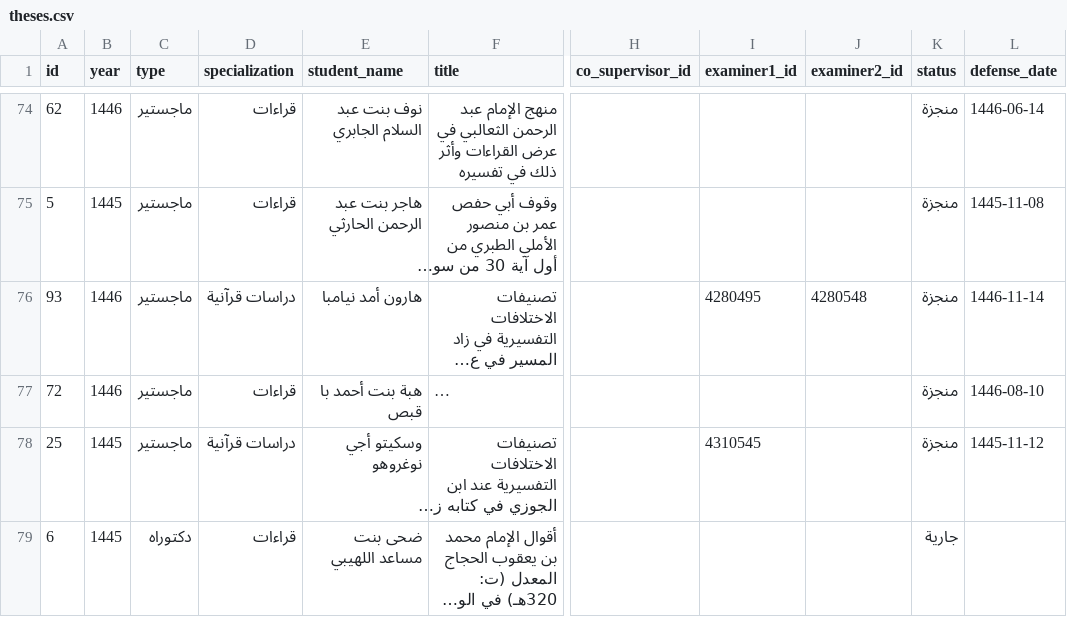
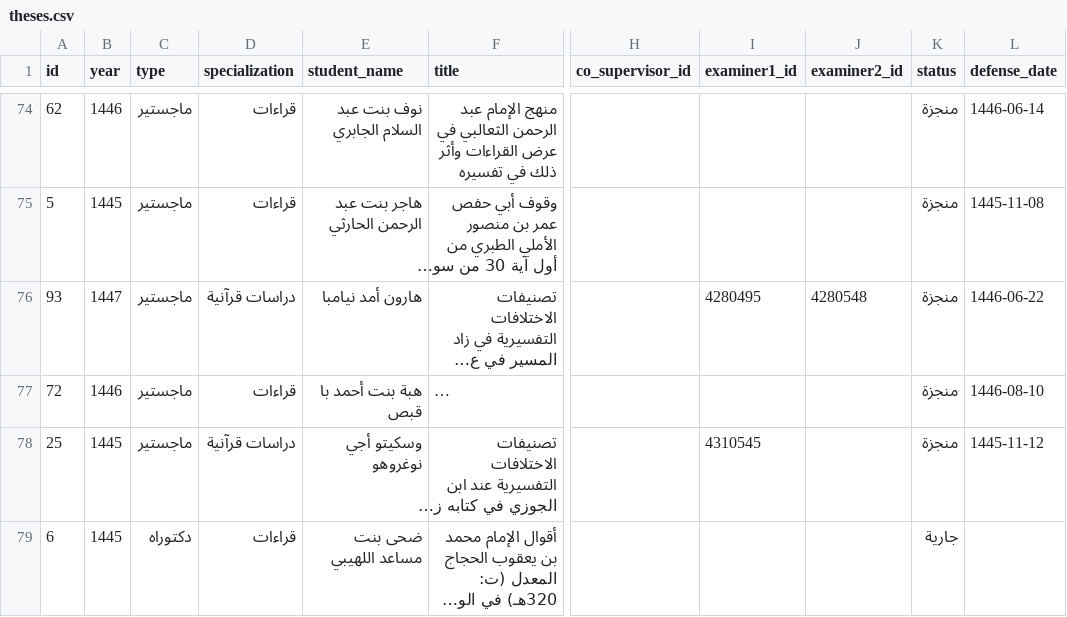
Before and after one commit to majed354/faculty-activities, a CSV file: data/theses.csv, drawn as a sheet; only a part is shown, gaps mark what is left out; long unchanged cells end in …; the diff names each change by its address in the sheet, - before the commit and + after, or states it on an @@ line.

Commit message:
Update year and date for thesis entry by هارون أمد نيامبا

```diff
--- a/data/theses.csv
+++ b/data/theses.csv
-B76 (year): 1446
+B76 (year): 1447
-L76 (defense_date): 1446-11-14
+L76 (defense_date): 1446-06-22
```
